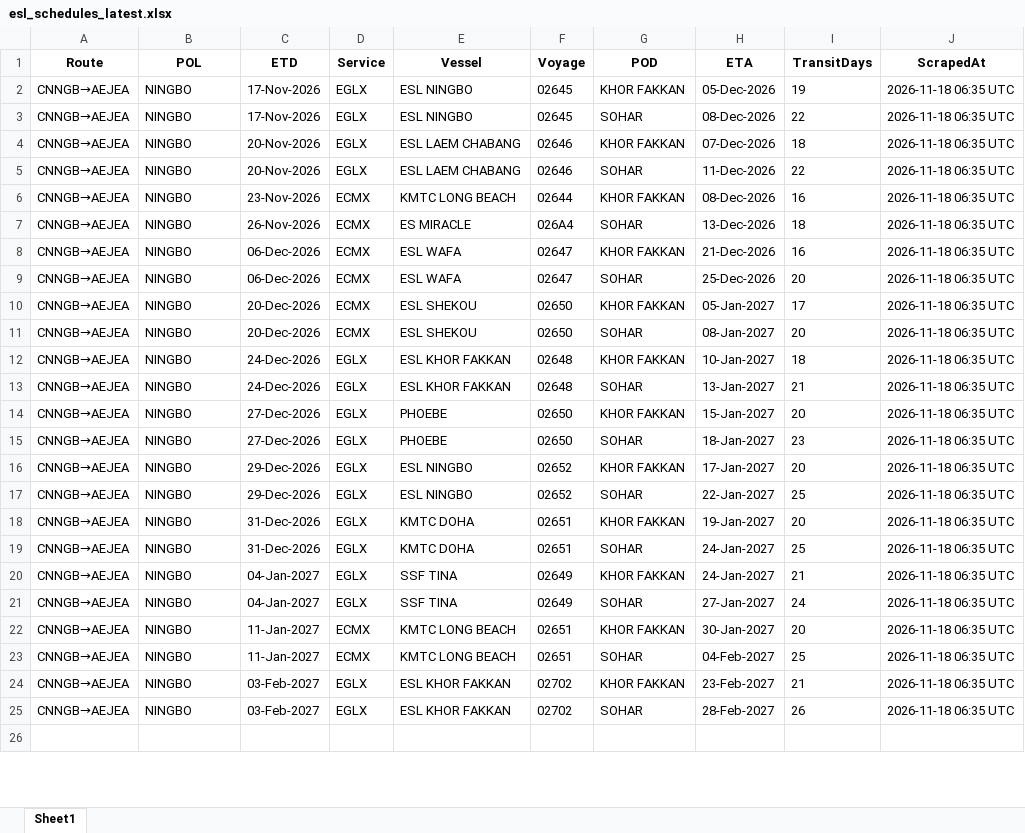
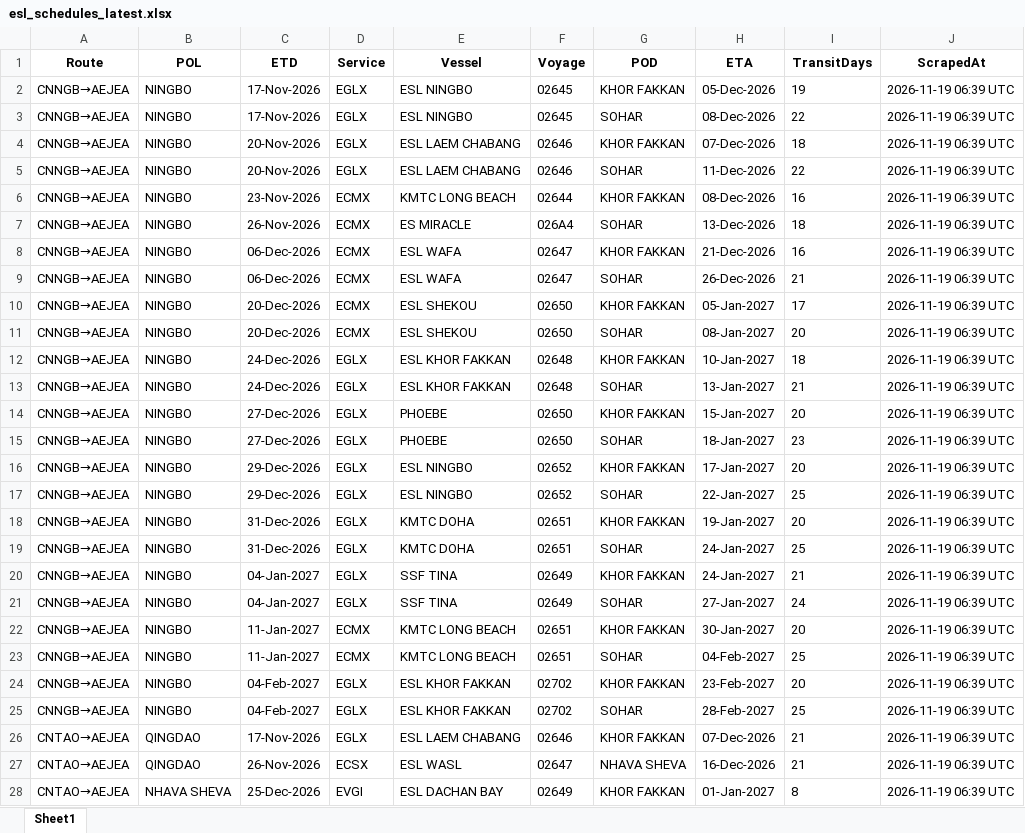
Before and after one commit to Arthur202608/esl-schedule-fetcher, an Excel workbook: output/esl_schedules_latest.xlsx, sheet Sheet1, drawn as a sheet; only a part is shown; values as stored, in another font and other column widths than the file's, no borders; the diff covers the shown part only; the diff names each change by its address in the sheet, - before the commit and + after, or states it on an @@ line.

```diff
--- a/output/esl_schedules_latest.xlsx (sheet Sheet1)
+++ b/output/esl_schedules_latest.xlsx (sheet Sheet1)
-J2:J25 (ScrapedAt): 2026-11-18 06:35 UTC
+J2:J25 (ScrapedAt): 2026-11-19 06:39 UTC
-H9 (ETA): 25-Dec-2026
+H9 (ETA): 26-Dec-2026
-I9 (TransitDays): 20
+I9 (TransitDays): 21
-C24:C25 (ETD): 03-Feb-2027
+C24:C25 (ETD): 04-Feb-2027
-I24 (TransitDays): 21
+I24 (TransitDays): 20
-I25 (TransitDays): 26
+I25 (TransitDays): 25
-row 26: (empty)
+row 26: CNTAO→AEJEA | QINGDAO | 17-Nov-2026 | EGLX | ESL LAEM CHABANG | 02646 | KHOR FAKKAN | 07-Dec-2026 | 21 | 2026-11-19 06:39 UTC
+row 27: CNTAO→AEJEA | QINGDAO | 26-Nov-2026 | ECSX | ESL WASL | 02647 | NHAVA SHEVA | 16-Dec-2026 | 21 | 2026-11-19 06:39 UTC
+row 28: CNTAO→AEJEA | NHAVA SHEVA | 25-Dec-2026 | EVGI | ESL DACHAN BAY | 02649 | KHOR FAKKAN | 01-Jan-2027 | 8 | 2026-11-19 06:39 UTC
```
Also changed, not shown: 24 added rows and 42 edited cells elsewhere in this sheet, output/one_schedules_latest.xlsx, 2 other files.
